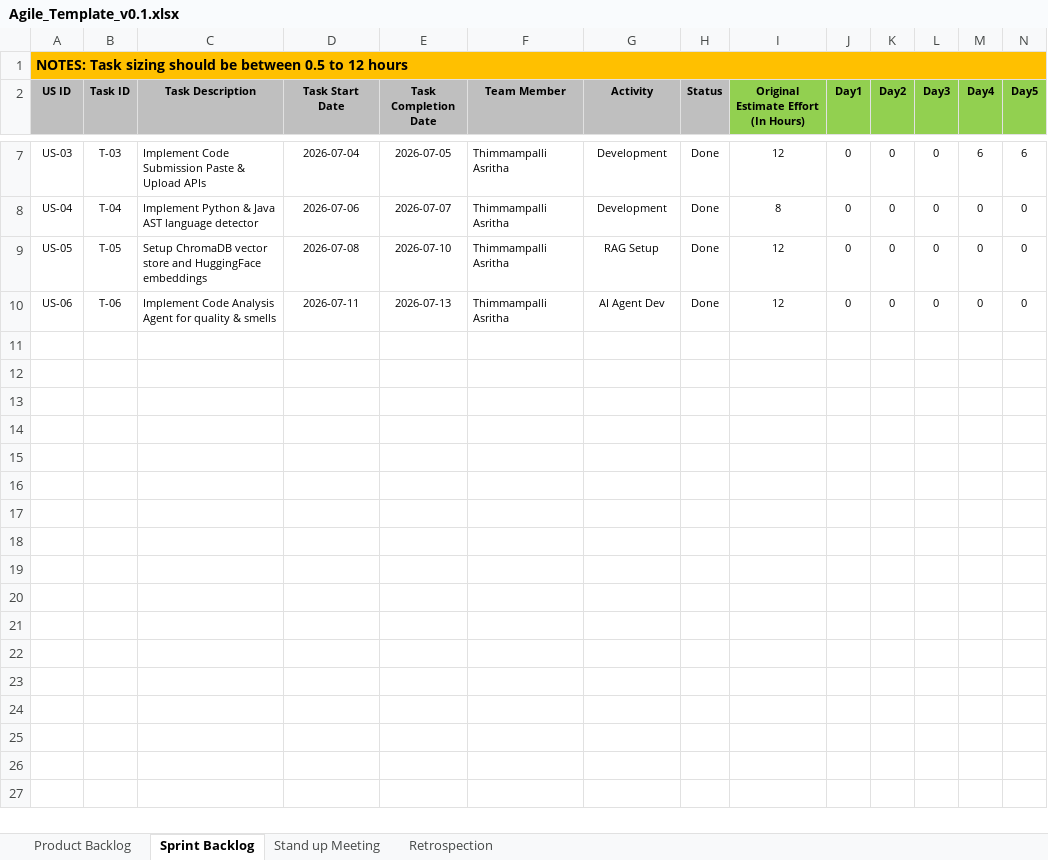
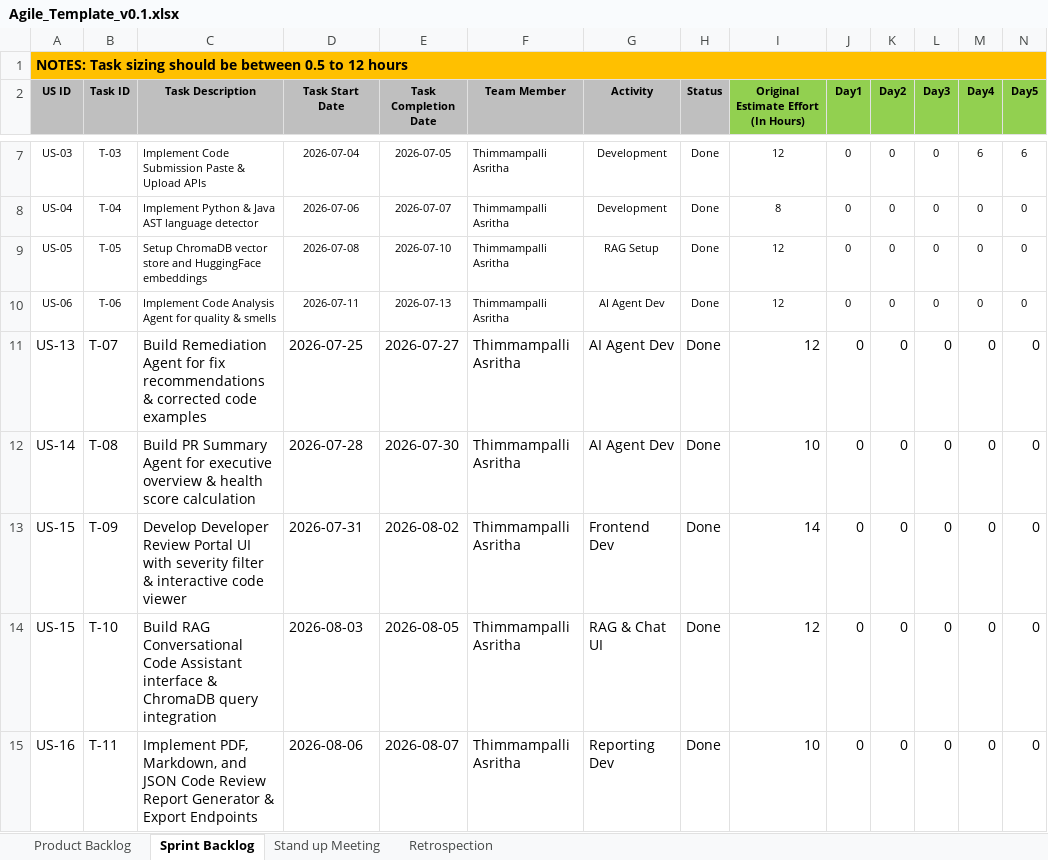
Before and after one commit to asrithaa07/-AI-Code-Review-Security-Analysis-Agent-, an Excel workbook: Agile_Template_v0.1.xlsx, sheet Sprint Backlog, drawn as a sheet; only a part is shown, gaps mark what is left out; values as stored, in another font and other column widths than the file's, no borders; rows hold the shown columns only; the diff names each change by its address in the sheet, - before the commit and + after, or states it on an @@ line.

Commit message:
feat: Complete Milestone 3 - Remediation Agent, PR Summary Agent, RAG Assistant, Developer Review Portal, Report Exports (PDF/MD/JSON), and updated Excel project tracking documents

```diff
--- a/Agile_Template_v0.1.xlsx (sheet Sprint Backlog)
+++ b/Agile_Template_v0.1.xlsx (sheet Sprint Backlog)
+row 11: US-13 | T-07 | Build Remediation Agent for fix recommendations & corrected code examples | 2026-07-25 | 2026-07-27 | Thimmampalli Asritha | AI Agent Dev | Done | 12 | 0 | 0 | 0 | 0 | 0
+row 12: US-14 | T-08 | Build PR Summary Agent for executive overview & health score calculation | 2026-07-28 | 2026-07-30 | Thimmampalli Asritha | AI Agent Dev | Done | 10 | 0 | 0 | 0 | 0 | 0
+row 13: US-15 | T-09 | Develop Developer Review Portal UI with severity filter & interactive code viewer | 2026-07-31 | 2026-08-02 | Thimmampalli Asritha | Frontend Dev | Done | 14 | 0 | 0 | 0 | 0 | 0
+row 14: US-15 | T-10 | Build RAG Conversational Code Assistant interface & ChromaDB query integration | 2026-08-03 | 2026-08-05 | Thimmampalli Asritha | RAG & Chat UI | Done | 12 | 0 | 0 | 0 | 0 | 0
+row 15: US-16 | T-11 | Implement PDF, Markdown, and JSON Code Review Report Generator & Export Endpoints | 2026-08-06 | 2026-08-07 | Thimmampalli Asritha | Reporting Dev | Done | 10 | 0 | 0 | 0 | 0 | 0
```
Also changed, not shown: sheet Product Backlog, sheet Stand up Meeting, sheet Retrospection, Defect_Tracker_v0.1.xlsx, Unit_Test_Plan.xlsx, 22 other files.
